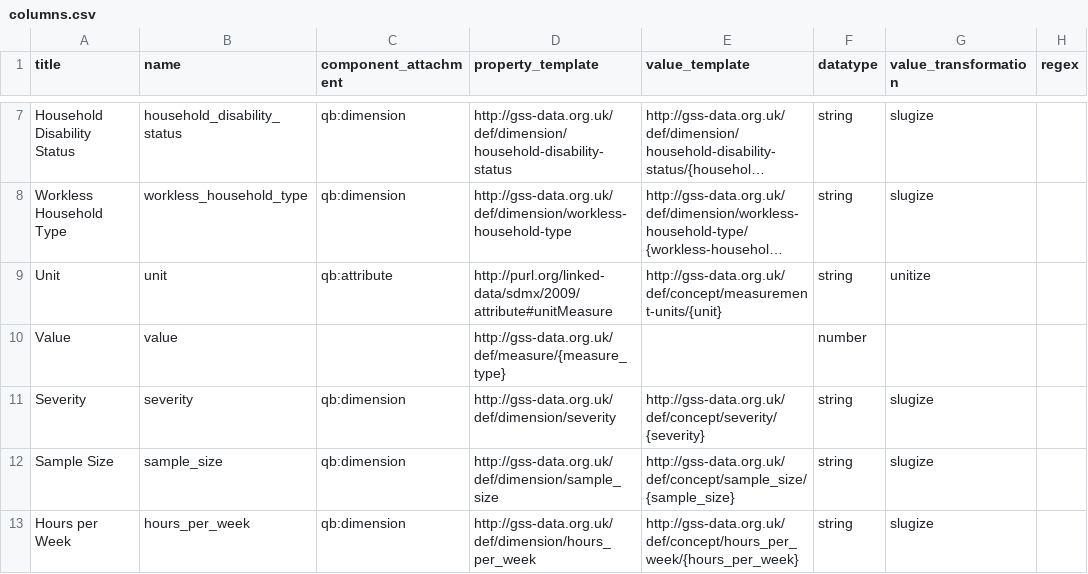
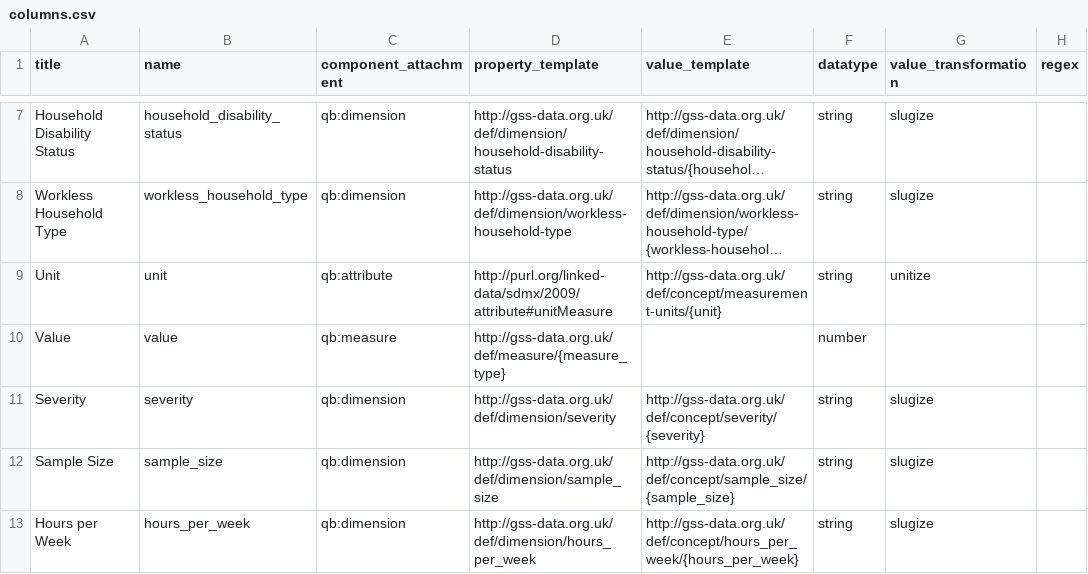
Before and after one commit to GSS-Cogs/family-disability, a CSV file: reference/columns.csv, drawn as a sheet; only a part is shown, gaps mark what is left out; long unchanged cells end in …; the diff names each change by its address in the sheet, - before the commit and + after, or states it on an @@ line.

Commit message:
Update columns.csv
Adding qb:measure to the Value column

```diff
--- a/reference/columns.csv
+++ b/reference/columns.csv
-C10 (component_attachment): (empty)
+C10 (component_attachment): qb:measure
```
